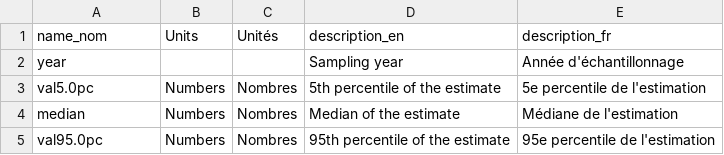
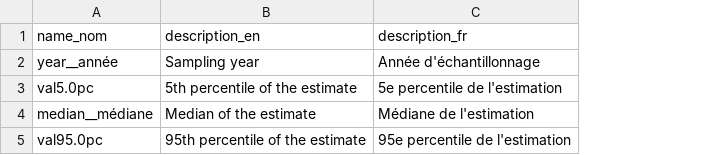
Before and after one commit to dfo-gulf-science/fgp-datasets, a CSV file: c695b1fa (bass abundance)/StripedBass_BarsRayés_DataDictionary_DictionnaireDeDonnées.csv, drawn as a sheet; the diff names each change by its address in the sheet, - before the commit and + after, or states it on an @@ line.

Commit message:
striped bass csv update

```diff
--- a/c695b1fa (bass abundance)/StripedBass_BarsRayés_DataDictionary_DictionnaireDeDonnées.csv
+++ b/c695b1fa (bass abundance)/StripedBass_BarsRayés_DataDictionary_DictionnaireDeDonnées.csv
-column B (Units), rows 3-5: all Numbers
-column C (Unités), rows 3-5: all Nombres
-A2 (name_nom): year
+A2 (name_nom): year__année
-A4 (name_nom): median
+A4 (name_nom): median__médiane
```
Also changed, not shown: c695b1fa (bass abundance)/StripedBass_BarsRayés_Abundance_abondance.csv, 2 other files.
